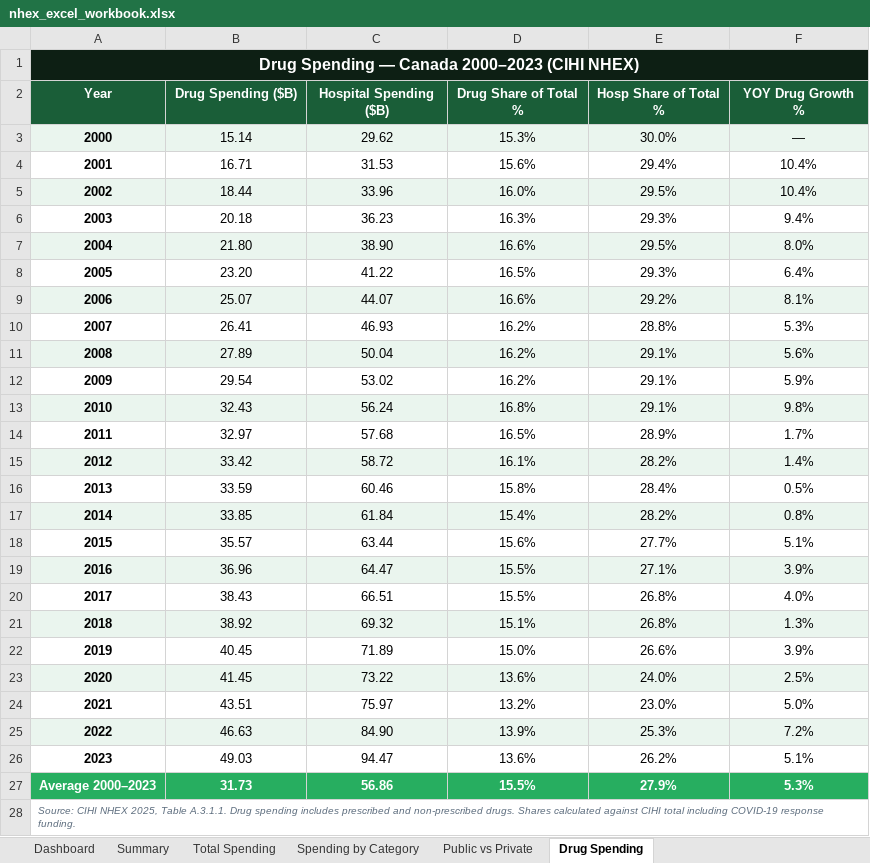
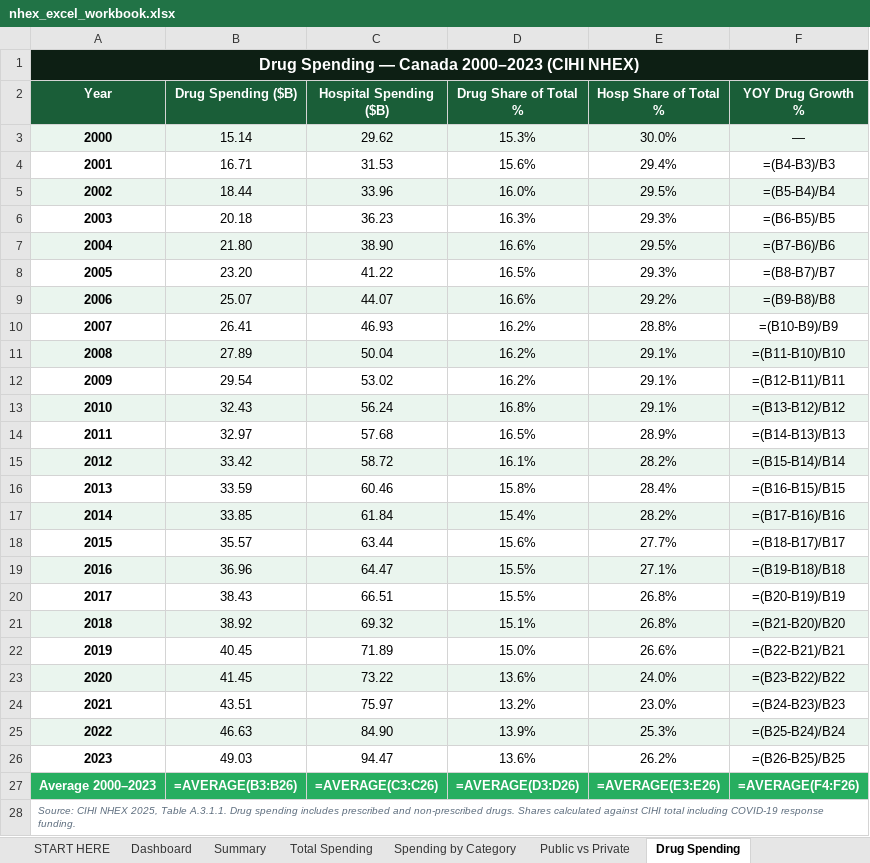
Before and after one commit to Famiyke/health-expenditure-canada, an Excel workbook: nhex_excel_workbook.xlsx, sheet Drug Spending, drawn as a sheet; values as stored, in another font and other column widths than the file's, no borders; formulas without a stored value are shown as written; the diff names each change by its address in the sheet, - before the commit and + after, or states it on an @@ line.

```diff
--- a/nhex_excel_workbook.xlsx (sheet Drug Spending)
+++ b/nhex_excel_workbook.xlsx (sheet Drug Spending)
+sheet tab: START HERE
-B1:F1 fill: #0D1F14
+B1:F1 fill: none
-F4 (YOY Drug Growth %): 10.4%
+F4 (YOY Drug Growth %): =(B4-B3)/B3
-F5 (YOY Drug Growth %): 10.4%
+F5 (YOY Drug Growth %): =(B5-B4)/B4
-F6 (YOY Drug Growth %): 9.4%
+F6 (YOY Drug Growth %): =(B6-B5)/B5
-F7 (YOY Drug Growth %): 8.0%
+F7 (YOY Drug Growth %): =(B7-B6)/B6
-F8 (YOY Drug Growth %): 6.4%
+F8 (YOY Drug Growth %): =(B8-B7)/B7
-F9 (YOY Drug Growth %): 8.1%
+F9 (YOY Drug Growth %): =(B9-B8)/B8
-F10 (YOY Drug Growth %): 5.3%
+F10 (YOY Drug Growth %): =(B10-B9)/B9
-F11 (YOY Drug Growth %): 5.6%
+F11 (YOY Drug Growth %): =(B11-B10)/B10
-F12 (YOY Drug Growth %): 5.9%
+F12 (YOY Drug Growth %): =(B12-B11)/B11
-F13 (YOY Drug Growth %): 9.8%
+F13 (YOY Drug Growth %): =(B13-B12)/B12
-F14 (YOY Drug Growth %): 1.7%
+F14 (YOY Drug Growth %): =(B14-B13)/B13
-F15 (YOY Drug Growth %): 1.4%
+F15 (YOY Drug Growth %): =(B15-B14)/B14
-F16 (YOY Drug Growth %): 0.5%
+F16 (YOY Drug Growth %): =(B16-B15)/B15
-F17 (YOY Drug Growth %): 0.8%
+F17 (YOY Drug Growth %): =(B17-B16)/B16
-F18 (YOY Drug Growth %): 5.1%
+F18 (YOY Drug Growth %): =(B18-B17)/B17
-F19 (YOY Drug Growth %): 3.9%
+F19 (YOY Drug Growth %): =(B19-B18)/B18
-F20 (YOY Drug Growth %): 4.0%
+F20 (YOY Drug Growth %): =(B20-B19)/B19
-F21 (YOY Drug Growth %): 1.3%
+F21 (YOY Drug Growth %): =(B21-B20)/B20
-F22 (YOY Drug Growth %): 3.9%
+F22 (YOY Drug Growth %): =(B22-B21)/B21
-F23 (YOY Drug Growth %): 2.5%
+F23 (YOY Drug Growth %): =(B23-B22)/B22
-F24 (YOY Drug Growth %): 5.0%
+F24 (YOY Drug Growth %): =(B24-B23)/B23
-F25 (YOY Drug Growth %): 7.2%
+F25 (YOY Drug Growth %): =(B25-B24)/B24
-F26 (YOY Drug Growth %): 5.1%
+F26 (YOY Drug Growth %): =(B26-B25)/B25
-B27 (Drug Spending ($B)): 31.73
+B27 (Drug Spending ($B)): =AVERAGE(B3:B26)
-C27 (Hospital Spending ($B)): 56.86
+C27 (Hospital Spending ($B)): =AVERAGE(C3:C26)
-D27 (Drug Share of Total %): 15.5%
+D27 (Drug Share of Total %): =AVERAGE(D3:D26)
-E27 (Hosp Share of Total %): 27.9%
+E27 (Hosp Share of Total %): =AVERAGE(E3:E26)
-F27 (YOY Drug Growth %): 5.3%
+F27 (YOY Drug Growth %): =AVERAGE(F4:F26)
```
Also changed, not shown: sheet Spending by Category, sheet Public vs Private, sheet Total Spending, sheet Summary, charts or pictures.
